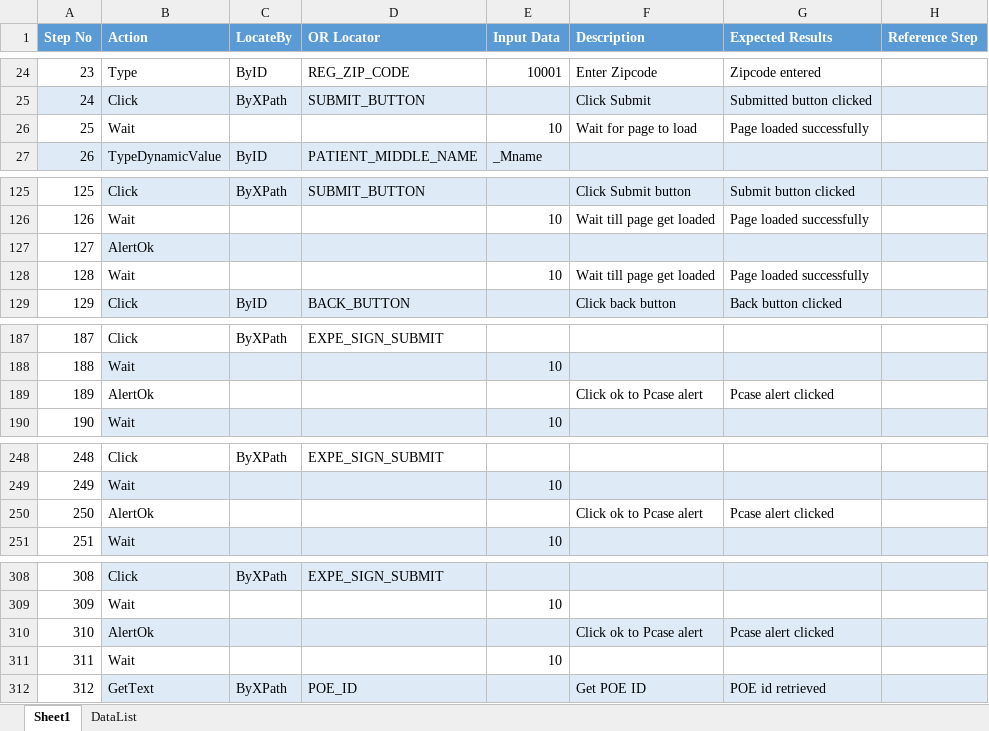
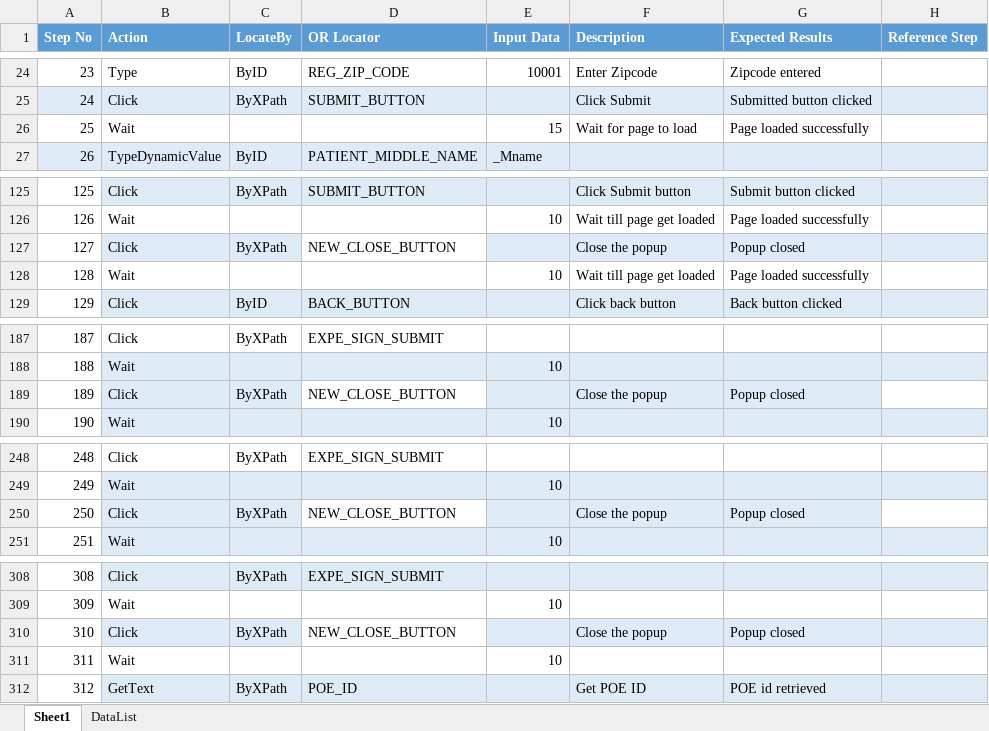
Before and after one commit to sbabupresidency1/fipsar_automation, an Excel workbook: QA/testcases/CPR/Pharmacy/Phar_Patient_App_Create_PCase_Positive_Alien_POE3.xlsx, sheet Sheet1, drawn as a sheet; only a part is shown, gaps mark what is left out; values as stored, in another font and other column widths than the file's, no borders; the diff covers the shown part only; the diff names each change by its address in the sheet, - before the commit and + after, or states it on an @@ line.

```diff
--- a/QA/testcases/CPR/Pharmacy/Phar_Patient_App_Create_PCase_Positive_Alien_POE3.xlsx (sheet Sheet1)
+++ b/QA/testcases/CPR/Pharmacy/Phar_Patient_App_Create_PCase_Positive_Alien_POE3.xlsx (sheet Sheet1)
-E26 (Input Data): 10
+E26 (Input Data): 15
-B127 (Action): AlertOk
+B127 (Action): Click
-C127 (LocateBy): (empty)
+C127 (LocateBy): ByXPath
-D127 (OR Locator): (empty)
+D127 (OR Locator): NEW_CLOSE_BUTTON
-D127 fill: #DEEBF7
+D127 fill: none
-F127 (Description): (empty)
+F127 (Description): Close the popup
-G127 (Expected Results): (empty)
+G127 (Expected Results): Popup closed
-B189 (Action): AlertOk
+B189 (Action): Click
-B189:C189 fill: none
+B189:C189 fill: #DEEBF7
-C189 (LocateBy): (empty)
+C189 (LocateBy): ByXPath
-D189 (OR Locator): (empty)
+D189 (OR Locator): NEW_CLOSE_BUTTON
-E189:G189 fill: none
+E189:G189 fill: #DEEBF7
-F189 (Description): Click ok to Pcase alert
+F189 (Description): Close the popup
-G189 (Expected Results): Pcase alert clicked
+G189 (Expected Results): Popup closed
-B250 (Action): AlertOk
+B250 (Action): Click
-B250:C250 fill: none
+B250:C250 fill: #DEEBF7
-C250 (LocateBy): (empty)
+C250 (LocateBy): ByXPath
-D250 (OR Locator): (empty)
+D250 (OR Locator): NEW_CLOSE_BUTTON
-E250:G250 fill: none
+E250:G250 fill: #DEEBF7
-F250 (Description): Click ok to Pcase alert
+F250 (Description): Close the popup
-G250 (Expected Results): Pcase alert clicked
+G250 (Expected Results): Popup closed
-B310 (Action): AlertOk
+B310 (Action): Click
-C310 (LocateBy): (empty)
+C310 (LocateBy): ByXPath
-D310 (OR Locator): (empty)
+D310 (OR Locator): NEW_CLOSE_BUTTON
-D310 fill: #DEEBF7
+D310 fill: none
-F310 (Description): Click ok to Pcase alert
+F310 (Description): Close the popup
-G310 (Expected Results): Pcase alert clicked
+G310 (Expected Results): Popup closed
```
Also changed, not shown: 2 edited cells elsewhere in this sheet, QA/testcases/TestCaseExeSheet.xlsx.
